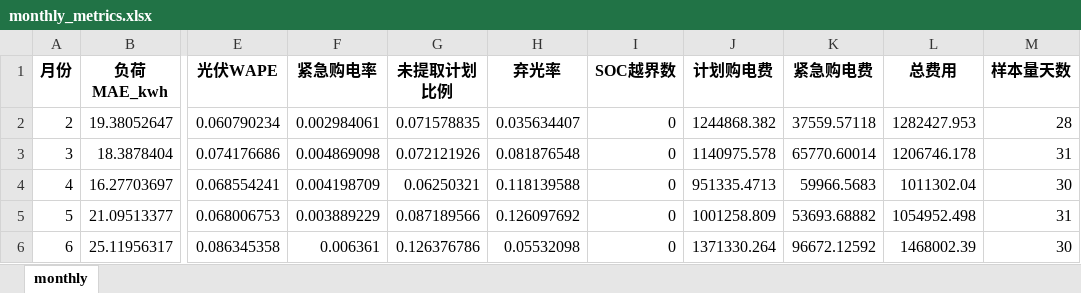
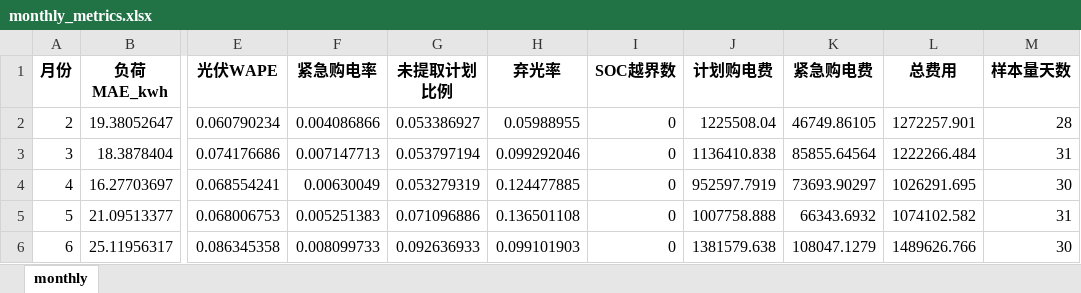
Before and after one commit to WWWwww-HHHhhh/2026_GS, an Excel workbook: All_Code/Q2_yy/Results/Tables/monthly_metrics.xlsx, sheet monthly, drawn as a sheet; only a part is shown, gaps mark what is left out; values as stored, in another font and other column widths than the file's, no borders; the diff covers the shown part only; the diff names each change by its address in the sheet, - before the commit and + after, or states it on an @@ line.

```diff
--- a/All_Code/Q2_yy/Results/Tables/monthly_metrics.xlsx (sheet monthly)
+++ b/All_Code/Q2_yy/Results/Tables/monthly_metrics.xlsx (sheet monthly)
-F2 (紧急购电率): 0.002984061
+F2 (紧急购电率): 0.004086866
-G2 (未提取计划比例): 0.071578835
+G2 (未提取计划比例): 0.053386927
-H2 (弃光率): 0.035634407
+H2 (弃光率): 0.05988955
-J2 (计划购电费): 1244868.382
+J2 (计划购电费): 1225508.04
-K2 (紧急购电费): 37559.57118
+K2 (紧急购电费): 46749.86105
-L2 (总费用): 1282427.953
+L2 (总费用): 1272257.901
-F3 (紧急购电率): 0.004869098
+F3 (紧急购电率): 0.007147713
-G3 (未提取计划比例): 0.072121926
+G3 (未提取计划比例): 0.053797194
-H3 (弃光率): 0.081876548
+H3 (弃光率): 0.099292046
-J3 (计划购电费): 1140975.578
+J3 (计划购电费): 1136410.838
-K3 (紧急购电费): 65770.60014
+K3 (紧急购电费): 85855.64564
-L3 (总费用): 1206746.178
+L3 (总费用): 1222266.484
-F4 (紧急购电率): 0.004198709
+F4 (紧急购电率): 0.00630049
-G4 (未提取计划比例): 0.06250321
+G4 (未提取计划比例): 0.053279319
-H4 (弃光率): 0.118139588
+H4 (弃光率): 0.124477885
-J4 (计划购电费): 951335.4713
+J4 (计划购电费): 952597.7919
-K4 (紧急购电费): 59966.5683
+K4 (紧急购电费): 73693.90297
-L4 (总费用): 1011302.04
+L4 (总费用): 1026291.695
-F5 (紧急购电率): 0.003889229
+F5 (紧急购电率): 0.005251383
-G5 (未提取计划比例): 0.087189566
+G5 (未提取计划比例): 0.071096886
-H5 (弃光率): 0.126097692
+H5 (弃光率): 0.136501108
-J5 (计划购电费): 1001258.809
+J5 (计划购电费): 1007758.888
-K5 (紧急购电费): 53693.68882
+K5 (紧急购电费): 66343.6932
-L5 (总费用): 1054952.498
+L5 (总费用): 1074102.582
-F6 (紧急购电率): 0.006361
+F6 (紧急购电率): 0.008099733
-G6 (未提取计划比例): 0.126376786
+G6 (未提取计划比例): 0.092636933
-H6 (弃光率): 0.05532098
+H6 (弃光率): 0.099101903
-J6 (计划购电费): 1371330.264
+J6 (计划购电费): 1381579.638
-K6 (紧急购电费): 96672.12592
+K6 (紧急购电费): 108047.1279
-L6 (总费用): 1468002.39
+L6 (总费用): 1489626.766
```
Also changed, not shown: 36 edited cells elsewhere in this sheet, All_Code/Q2_yy/Results/Tables/annual_cost_summary.xlsx, All_Code/Q2_yy/Results/Tables/interval_template_mapping.xlsx, 19 other files.
